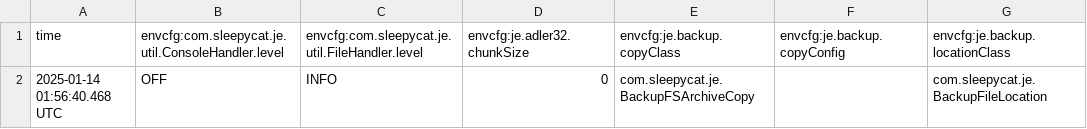
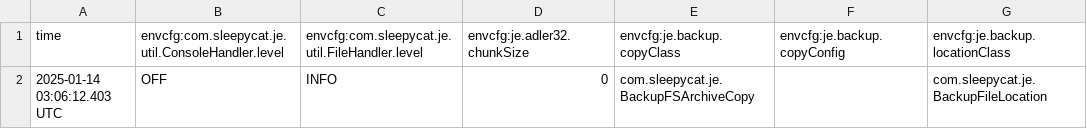
Before and after one commit to vishal230400/eRUPT_Tasks, a CSV file: data/graph/je.config.csv, drawn as a sheet; only a part is shown; the diff names each change by its address in the sheet, - before the commit and + after, or states it on an @@ line.

```diff
--- a/data/graph/je.config.csv
+++ b/data/graph/je.config.csv
-A2 (time): 2025-01-14 01:56:40.468 UTC
+A2 (time): 2025-01-14 03:06:12.403 UTC
```
Also changed, not shown: data/graph/je.stat.csv, 6 other files.
